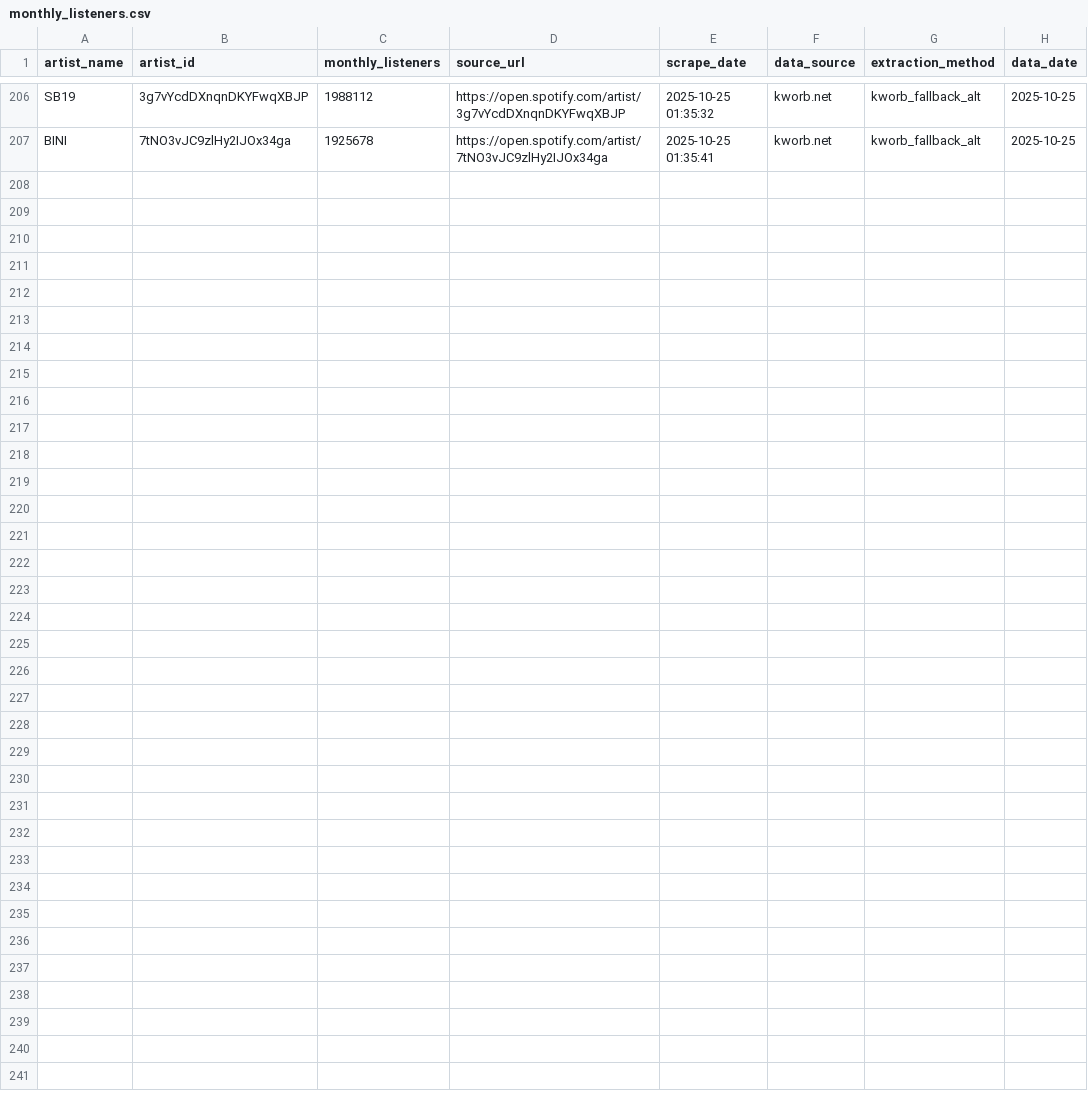
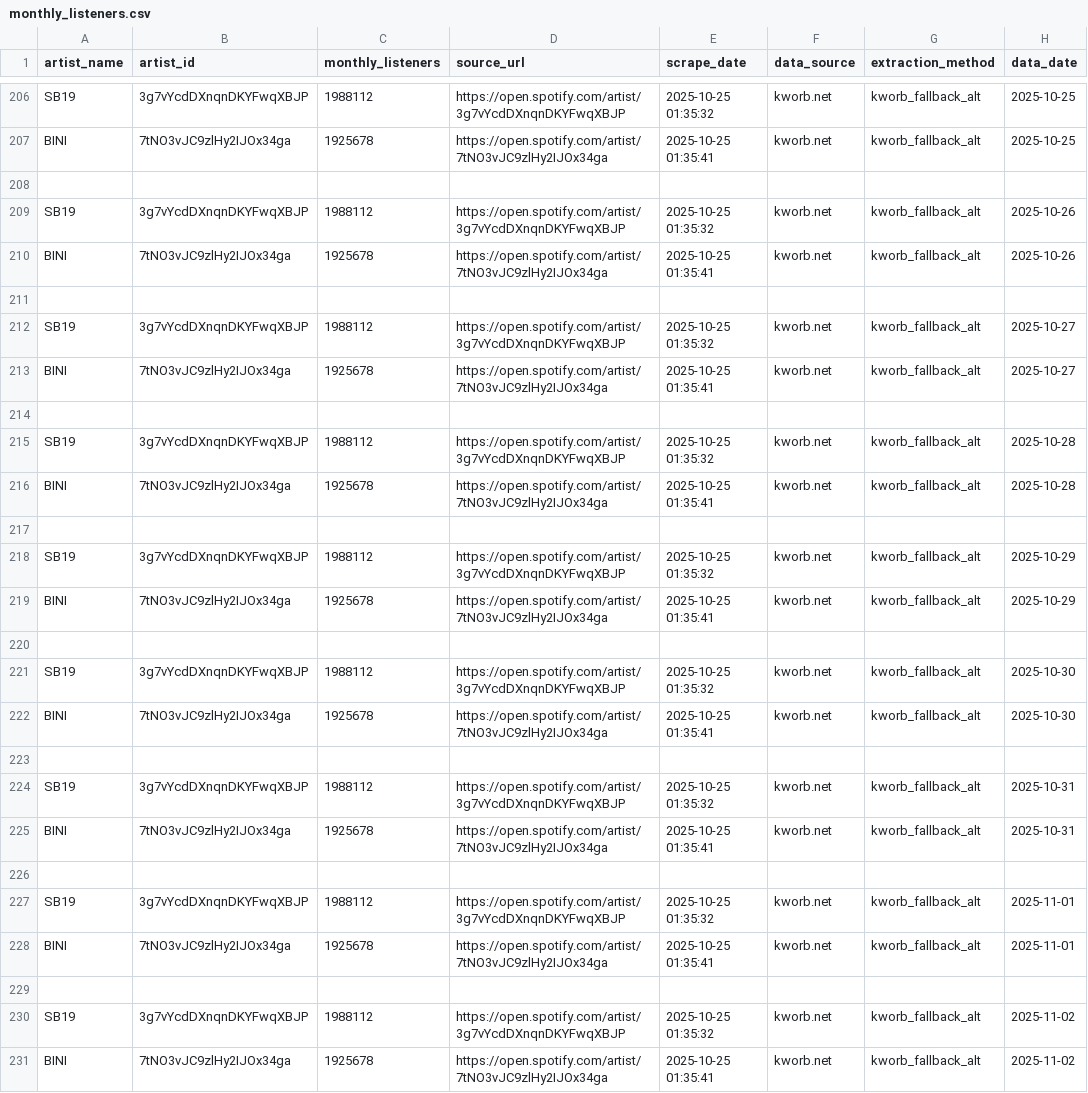
Before and after one commit to ecaps24/ppop-insights, a CSV file: data/historical/monthly_listeners.csv, drawn as a sheet; only a part is shown, gaps mark what is left out; the diff names each change by its address in the sheet, - before the commit and + after, or states it on an @@ line.

Commit message:
Update monthly_listeners.csv

```diff
--- a/data/historical/monthly_listeners.csv
+++ b/data/historical/monthly_listeners.csv
+row 208: (empty)
+row 209: SB19 | 3g7vYcdDXnqnDKYFwqXBJP | 1988112 | https://open.spotify.com/artist/3g7vYcdDXnqnDKYFwqXBJP | 2025-10-25 01:35:32 | kworb.net | kworb_fallback_alt | 2025-10-26
+row 210: BINI | 7tNO3vJC9zlHy2IJOx34ga | 1925678 | https://open.spotify.com/artist/7tNO3vJC9zlHy2IJOx34ga | 2025-10-25 01:35:41 | kworb.net | kworb_fallback_alt | 2025-10-26
+row 211: (empty)
+row 212: SB19 | 3g7vYcdDXnqnDKYFwqXBJP | 1988112 | https://open.spotify.com/artist/3g7vYcdDXnqnDKYFwqXBJP | 2025-10-25 01:35:32 | kworb.net | kworb_fallback_alt | 2025-10-27
+row 213: BINI | 7tNO3vJC9zlHy2IJOx34ga | 1925678 | https://open.spotify.com/artist/7tNO3vJC9zlHy2IJOx34ga | 2025-10-25 01:35:41 | kworb.net | kworb_fallback_alt | 2025-10-27
+row 214: (empty)
+row 215: SB19 | 3g7vYcdDXnqnDKYFwqXBJP | 1988112 | https://open.spotify.com/artist/3g7vYcdDXnqnDKYFwqXBJP | 2025-10-25 01:35:32 | kworb.net | kworb_fallback_alt | 2025-10-28
+row 216: BINI | 7tNO3vJC9zlHy2IJOx34ga | 1925678 | https://open.spotify.com/artist/7tNO3vJC9zlHy2IJOx34ga | 2025-10-25 01:35:41 | kworb.net | kworb_fallback_alt | 2025-10-28
+row 217: (empty)
+row 218: SB19 | 3g7vYcdDXnqnDKYFwqXBJP | 1988112 | https://open.spotify.com/artist/3g7vYcdDXnqnDKYFwqXBJP | 2025-10-25 01:35:32 | kworb.net | kworb_fallback_alt | 2025-10-29
+row 219: BINI | 7tNO3vJC9zlHy2IJOx34ga | 1925678 | https://open.spotify.com/artist/7tNO3vJC9zlHy2IJOx34ga | 2025-10-25 01:35:41 | kworb.net | kworb_fallback_alt | 2025-10-29
+row 220: (empty)
+row 221: SB19 | 3g7vYcdDXnqnDKYFwqXBJP | 1988112 | https://open.spotify.com/artist/3g7vYcdDXnqnDKYFwqXBJP | 2025-10-25 01:35:32 | kworb.net | kworb_fallback_alt | 2025-10-30
+row 222: BINI | 7tNO3vJC9zlHy2IJOx34ga | 1925678 | https://open.spotify.com/artist/7tNO3vJC9zlHy2IJOx34ga | 2025-10-25 01:35:41 | kworb.net | kworb_fallback_alt | 2025-10-30
+row 223: (empty)
+row 224: SB19 | 3g7vYcdDXnqnDKYFwqXBJP | 1988112 | https://open.spotify.com/artist/3g7vYcdDXnqnDKYFwqXBJP | 2025-10-25 01:35:32 | kworb.net | kworb_fallback_alt | 2025-10-31
+row 225: BINI | 7tNO3vJC9zlHy2IJOx34ga | 1925678 | https://open.spotify.com/artist/7tNO3vJC9zlHy2IJOx34ga | 2025-10-25 01:35:41 | kworb.net | kworb_fallback_alt | 2025-10-31
+row 226: (empty)
+row 227: SB19 | 3g7vYcdDXnqnDKYFwqXBJP | 1988112 | https://open.spotify.com/artist/3g7vYcdDXnqnDKYFwqXBJP | 2025-10-25 01:35:32 | kworb.net | kworb_fallback_alt | 2025-11-01
+row 228: BINI | 7tNO3vJC9zlHy2IJOx34ga | 1925678 | https://open.spotify.com/artist/7tNO3vJC9zlHy2IJOx34ga | 2025-10-25 01:35:41 | kworb.net | kworb_fallback_alt | 2025-11-01
+row 229: (empty)
+row 230: SB19 | 3g7vYcdDXnqnDKYFwqXBJP | 1988112 | https://open.spotify.com/artist/3g7vYcdDXnqnDKYFwqXBJP | 2025-10-25 01:35:32 | kworb.net | kworb_fallback_alt | 2025-11-02
+row 231: BINI | 7tNO3vJC9zlHy2IJOx34ga | 1925678 | https://open.spotify.com/artist/7tNO3vJC9zlHy2IJOx34ga | 2025-10-25 01:35:41 | kworb.net | kworb_fallback_alt | 2025-11-02
```
